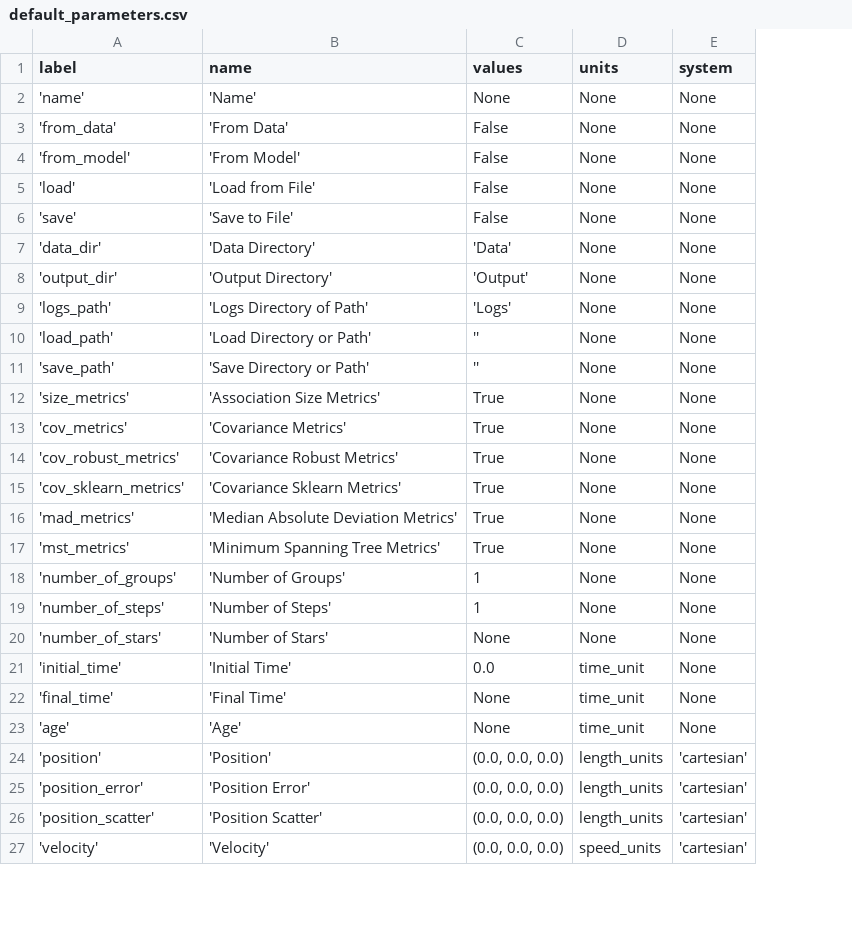
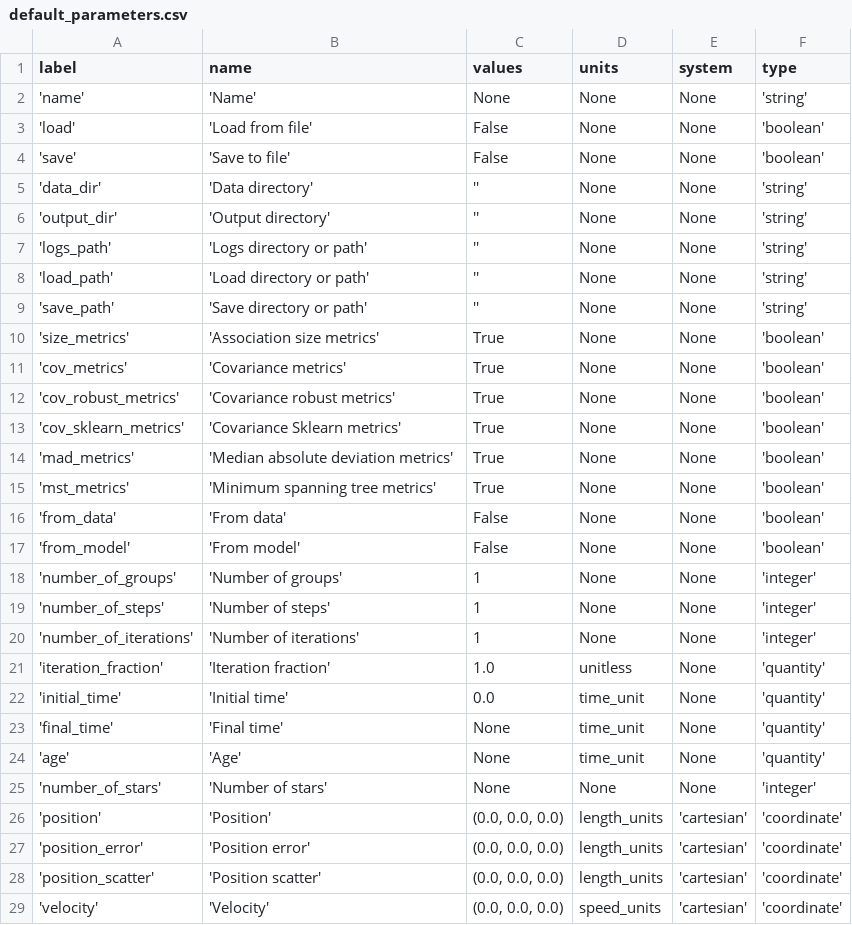
Before and after one commit to dominicouture/kanya, a CSV file: kanya/resources/default_parameters.csv, drawn as a sheet; only a part is shown; removed rows and columns are numbered as before the commit, all else as after; the diff covers the shown part only; the diff names each change by its address in the sheet, - before the commit and + after, or states it on an @@ line.

Commit message:
Progress bar fixed to work with subsamples, the final_time parameter can now be equal to the initial_time parameter, new Series.set_parameter, Series.set_boolean and Series.set_string functions to facilitate checks on the presence and type of parameters, boolean parameters checks moved to more appropriate places, if a component of a configuration parameter is None, the default component is now used instead, Series.configure_file changed to Series.set_path, load_path, save_path, data_dir and output_dir parameters all made functional, modules imports debloated, configure_parameters moved to Config, deepcopy calls and error handling in Config altered, Series.configure_coordinates no longer modifies the configuration, default_name removed from tools.py.

```diff
--- a/kanya/resources/default_parameters.csv
+++ b/kanya/resources/default_parameters.csv
+column F (type), rows 2-15: 'string' | 'boolean' | 'boolean' | 'string' | 'string' | 'string' | 'string' | 'string' | 'boolean' | 'boolean' | 'boolean' | 'boolean' | 'boolean' | 'boolean'; rows 18-20: all 'integer'; rows 22-24: all 'quantity'; rows 26-29: all 'coordinate'
-row 3: 'from_data' | 'From Data' | False | None | None
-row 4: 'from_model' | 'From Model' | False | None | None
-B3 (name): 'Load from File'
+B3 (name): 'Load from file'
-B4 (name): 'Save to File'
+B4 (name): 'Save to file'
-B5 (name): 'Data Directory'
+B5 (name): 'Data directory'
-C5 (values): 'Data'
+C5 (values): ''
-B6 (name): 'Output Directory'
+B6 (name): 'Output directory'
-C6 (values): 'Output'
+C6 (values): ''
-B7 (name): 'Logs Directory of Path'
+B7 (name): 'Logs directory or path'
-C7 (values): 'Logs'
+C7 (values): ''
-B8 (name): 'Load Directory or Path'
+B8 (name): 'Load directory or path'
-B9 (name): 'Save Directory or Path'
+B9 (name): 'Save directory or path'
-B10 (name): 'Association Size Metrics'
+B10 (name): 'Association size metrics'
-B11 (name): 'Covariance Metrics'
+B11 (name): 'Covariance metrics'
-B12 (name): 'Covariance Robust Metrics'
+B12 (name): 'Covariance robust metrics'
-B13 (name): 'Covariance Sklearn Metrics'
+B13 (name): 'Covariance Sklearn metrics'
-B14 (name): 'Median Absolute Deviation Metrics'
+B14 (name): 'Median absolute deviation metrics'
-B15 (name): 'Minimum Spanning Tree Metrics'
+B15 (name): 'Minimum spanning tree metrics'
+row 16: 'from_data' | 'From data' | False | None | None | 'boolean'
+row 17: 'from_model' | 'From model' | False | None | None | 'boolean'
-B18 (name): 'Number of Groups'
+B18 (name): 'Number of groups'
-B19 (name): 'Number of Steps'
+B19 (name): 'Number of steps'
-A20 (label): 'number_of_stars'
+A20 (label): 'number_of_iterations'
-B20 (name): 'Number of Stars'
+B20 (name): 'Number of iterations'
-C20 (values): None
+C20 (values): 1
+row 21: 'iteration_fraction' | 'Iteration fraction' | 1.0 | unitless | None | 'quantity'
-B22 (name): 'Initial Time'
+B22 (name): 'Initial time'
-B23 (name): 'Final Time'
+B23 (name): 'Final time'
+row 25: 'number_of_stars' | 'Number of stars' | None | None | None | 'integer'
-B27 (name): 'Position Error'
+B27 (name): 'Position error'
-B28 (name): 'Position Scatter'
+B28 (name): 'Position scatter'
```
Also changed, not shown: 1 added row, 3 removed rows and 7 edited cells elsewhere in this file, 10 other files.
